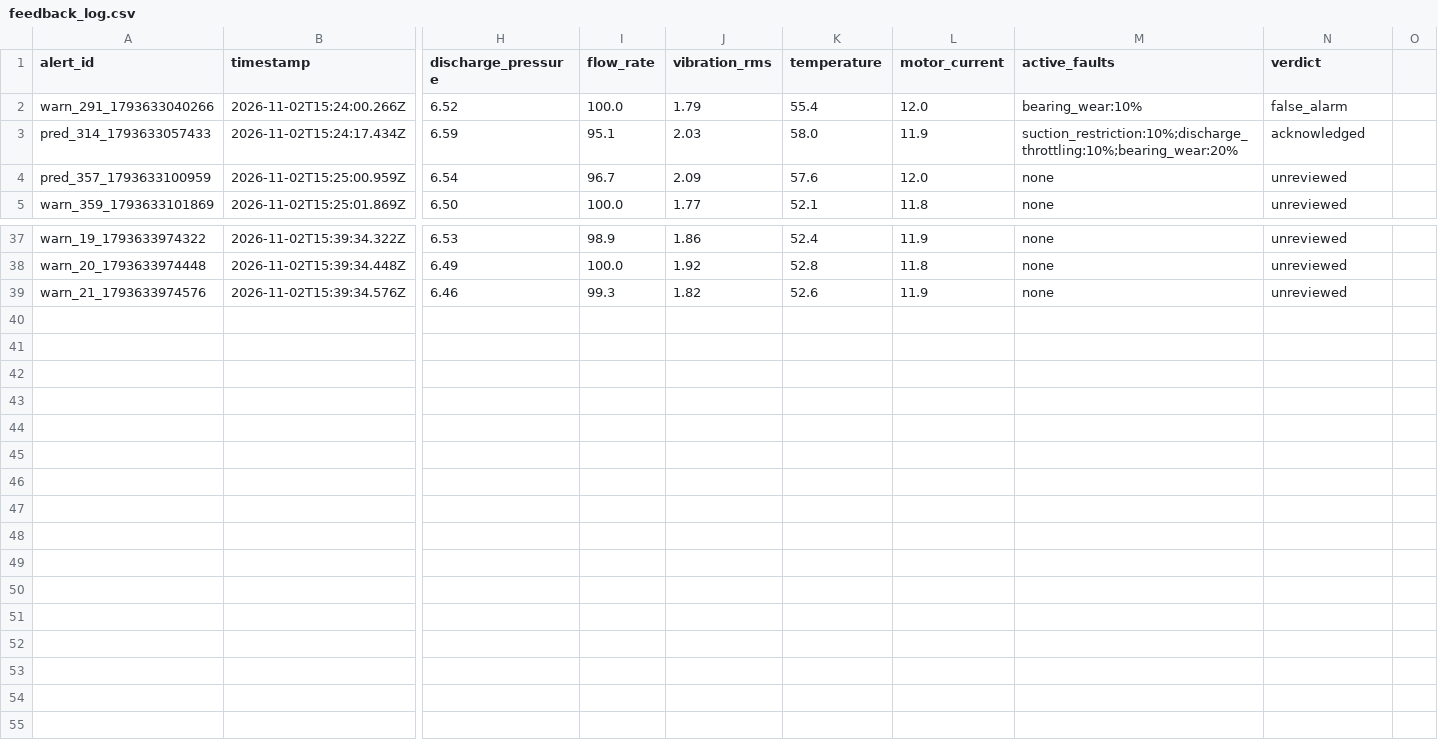
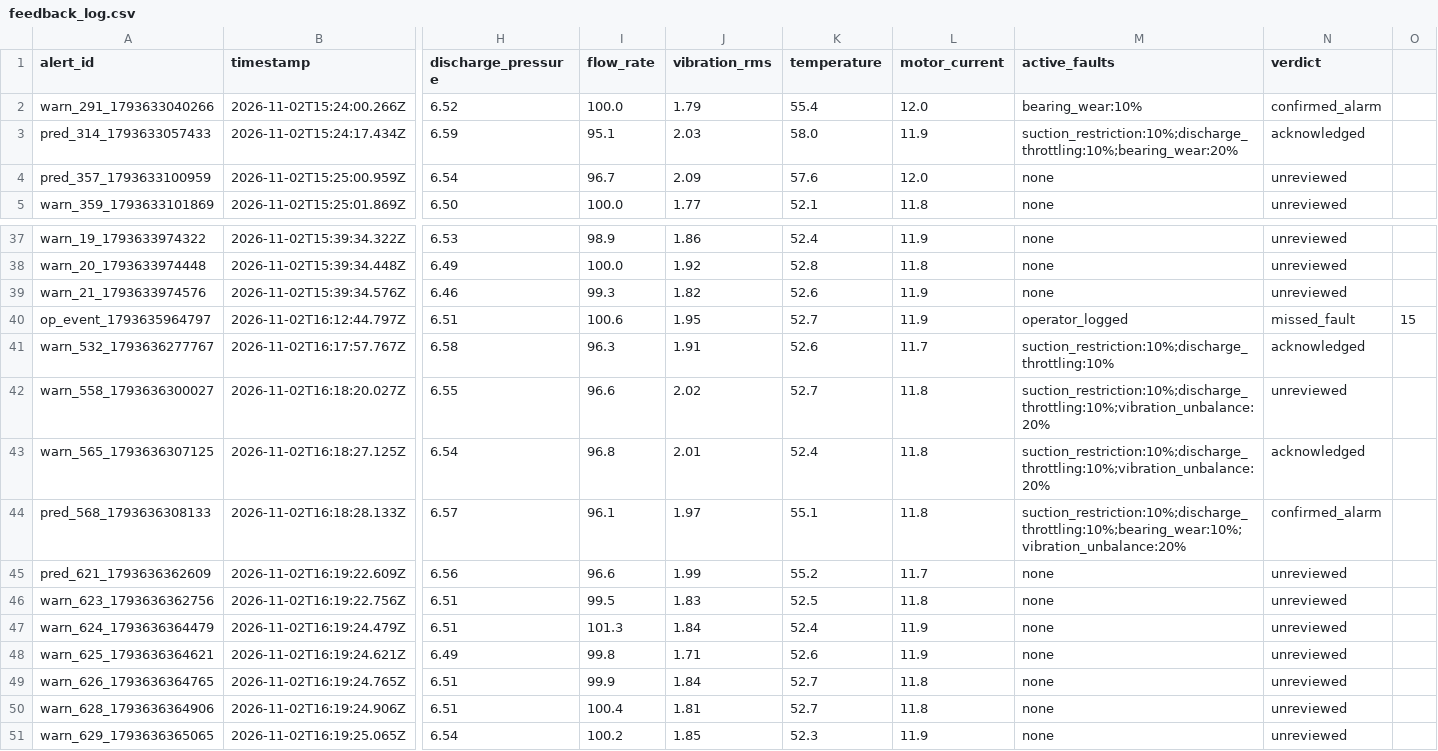
Before and after one commit to navb12/Nexcav, a CSV file: data/feedback_log.csv, drawn as a sheet; only a part is shown, gaps mark what is left out; rows hold the shown columns only; the diff names each change by its address in the sheet, - before the commit and + after, or states it on an @@ line.

Commit message:
Added downloadable report and fault information

```diff
--- a/data/feedback_log.csv
+++ b/data/feedback_log.csv
-N2 (verdict): false_alarm
+N2 (verdict): confirmed_alarm
+row 40: op_event_1793635964797 | 2026-11-02T16:12:44.797Z | 6.51 | 100.6 | 1.95 | 52.7 | 11.9 | operator_logged | missed_fault | 15
+row 41: warn_532_1793636277767 | 2026-11-02T16:17:57.767Z | 6.58 | 96.3 | 1.91 | 52.6 | 11.7 | suction_restriction:10%;discharge_throttling:10% | acknowledged
+row 42: warn_558_1793636300027 | 2026-11-02T16:18:20.027Z | 6.55 | 96.6 | 2.02 | 52.7 | 11.8 | suction_restriction:10%;discharge_throttling:10%;vibration_unbalance:20% | unreviewed
+row 43: warn_565_1793636307125 | 2026-11-02T16:18:27.125Z | 6.54 | 96.8 | 2.01 | 52.4 | 11.8 | suction_restriction:10%;discharge_throttling:10%;vibration_unbalance:20% | acknowledged
+row 44: pred_568_1793636308133 | 2026-11-02T16:18:28.133Z | 6.57 | 96.1 | 1.97 | 55.1 | 11.8 | suction_restriction:10%;discharge_throttling:10%;bearing_wear:10%;vibration_unbalance:20% | confirmed_alarm
+row 45: pred_621_1793636362609 | 2026-11-02T16:19:22.609Z | 6.56 | 96.6 | 1.99 | 55.2 | 11.7 | none | unreviewed
+row 46: warn_623_1793636362756 | 2026-11-02T16:19:22.756Z | 6.51 | 99.5 | 1.83 | 52.5 | 11.8 | none | unreviewed
+row 47: warn_624_1793636364479 | 2026-11-02T16:19:24.479Z | 6.51 | 101.3 | 1.84 | 52.4 | 11.9 | none | unreviewed
+row 48: warn_625_1793636364621 | 2026-11-02T16:19:24.621Z | 6.49 | 99.8 | 1.71 | 52.6 | 11.9 | none | unreviewed
+row 49: warn_626_1793636364765 | 2026-11-02T16:19:24.765Z | 6.51 | 99.9 | 1.84 | 52.7 | 11.8 | none | unreviewed
+row 50: warn_628_1793636364906 | 2026-11-02T16:19:24.906Z | 6.51 | 100.4 | 1.81 | 52.7 | 11.8 | none | unreviewed
+row 51: warn_629_1793636365065 | 2026-11-02T16:19:25.065Z | 6.54 | 100.2 | 1.85 | 52.3 | 11.9 | none | unreviewed
```
Also changed, not shown: 5 other files.
